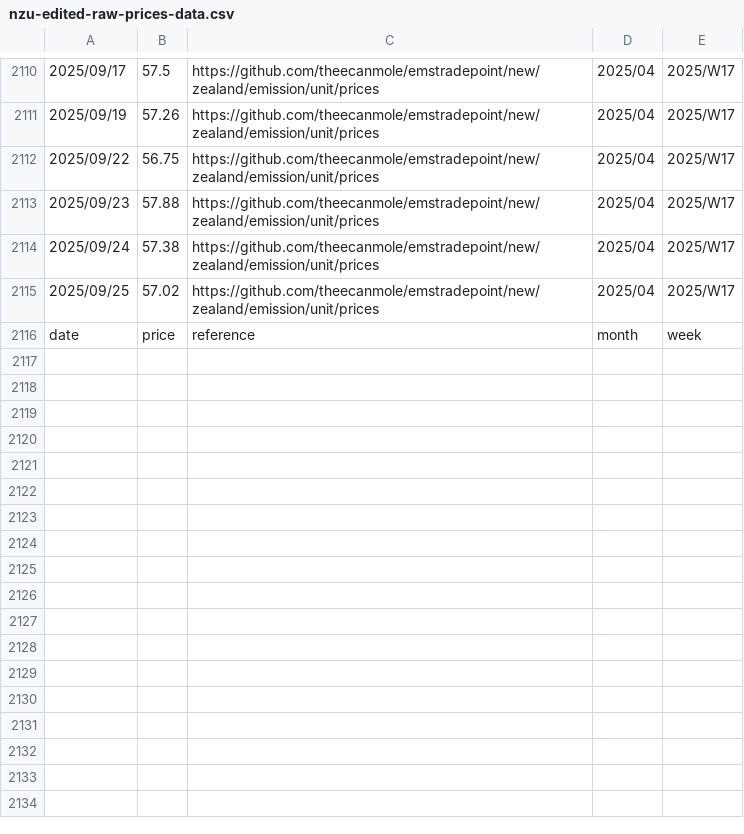
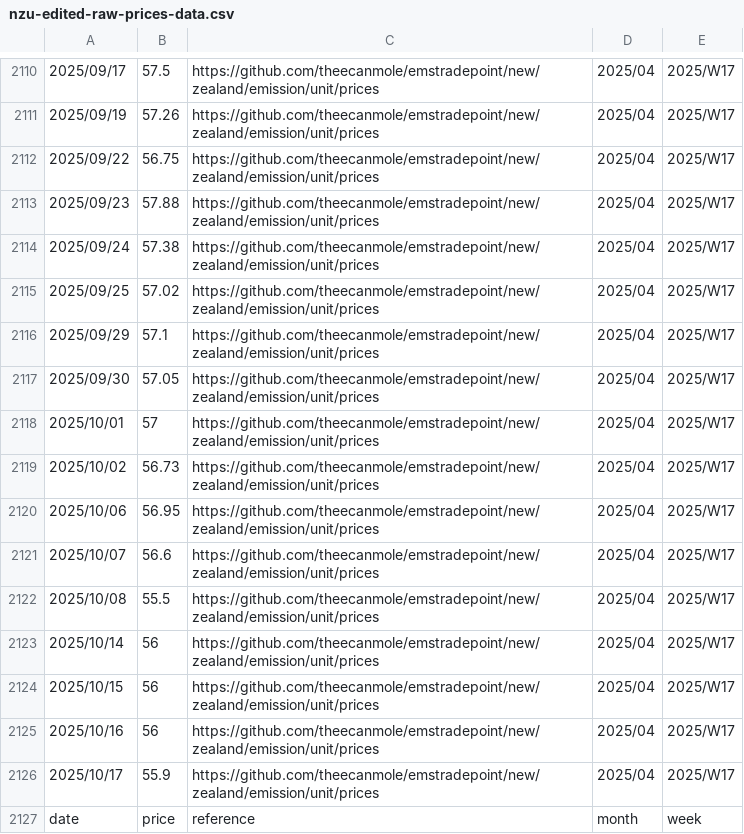
Before and after one commit to theecanmole/nzu, a CSV file: nzu-edited-raw-prices-data.csv, drawn as a sheet; only a part is shown, gaps mark what is left out; the diff names each change by its address in the sheet, - before the commit and + after, or states it on an @@ line.

```diff
--- a/nzu-edited-raw-prices-data.csv
+++ b/nzu-edited-raw-prices-data.csv
+row 2116: 2025/09/29 | 57.1 | https://github.com/theecanmole/emstradepoint/new/zealand/emission/unit/prices | 2025/04 | 2025/W17
+row 2117: 2025/09/30 | 57.05 | https://github.com/theecanmole/emstradepoint/new/zealand/emission/unit/prices | 2025/04 | 2025/W17
+row 2118: 2025/10/01 | 57 | https://github.com/theecanmole/emstradepoint/new/zealand/emission/unit/prices | 2025/04 | 2025/W17
+row 2119: 2025/10/02 | 56.73 | https://github.com/theecanmole/emstradepoint/new/zealand/emission/unit/prices | 2025/04 | 2025/W17
+row 2120: 2025/10/06 | 56.95 | https://github.com/theecanmole/emstradepoint/new/zealand/emission/unit/prices | 2025/04 | 2025/W17
+row 2121: 2025/10/07 | 56.6 | https://github.com/theecanmole/emstradepoint/new/zealand/emission/unit/prices | 2025/04 | 2025/W17
+row 2122: 2025/10/08 | 55.5 | https://github.com/theecanmole/emstradepoint/new/zealand/emission/unit/prices | 2025/04 | 2025/W17
+row 2123: 2025/10/14 | 56 | https://github.com/theecanmole/emstradepoint/new/zealand/emission/unit/prices | 2025/04 | 2025/W17
+row 2124: 2025/10/15 | 56 | https://github.com/theecanmole/emstradepoint/new/zealand/emission/unit/prices | 2025/04 | 2025/W17
+row 2125: 2025/10/16 | 56 | https://github.com/theecanmole/emstradepoint/new/zealand/emission/unit/prices | 2025/04 | 2025/W17
+row 2126: 2025/10/17 | 55.9 | https://github.com/theecanmole/emstradepoint/new/zealand/emission/unit/prices | 2025/04 | 2025/W17
```
Also changed, not shown: spotprices.csv, spotpricesinfilled.csv, 9 other files.
